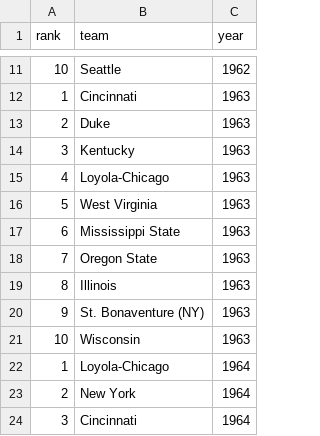
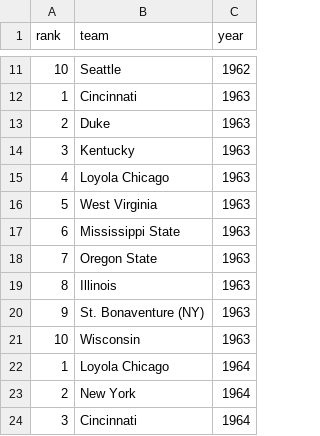
Before and after one commit to sfirke/march-mania, a CSV file: data/model_inputs/mens_cbb_preseason_rankings.csv, drawn as a sheet; only a part is shown, gaps mark what is left out; the diff covers the shown part only.

```diff
--- a/data/model_inputs/mens_cbb_preseason_rankings.csv
+++ b/data/model_inputs/mens_cbb_preseason_rankings.csv
@@ -14,3 +14,3 @@ rank,team,year
 3,Kentucky,1963
-4,Loyola-Chicago,1963
+4,Loyola Chicago,1963
 5,West Virginia,1963
@@ -21,3 +21,3 @@ rank,team,year
 10,Wisconsin,1963
-1,Loyola-Chicago,1964
+1,Loyola Chicago,1964
 2,New York,1964
```
Also changed, not shown: 25 added rows elsewhere in this file, 1 other file.
